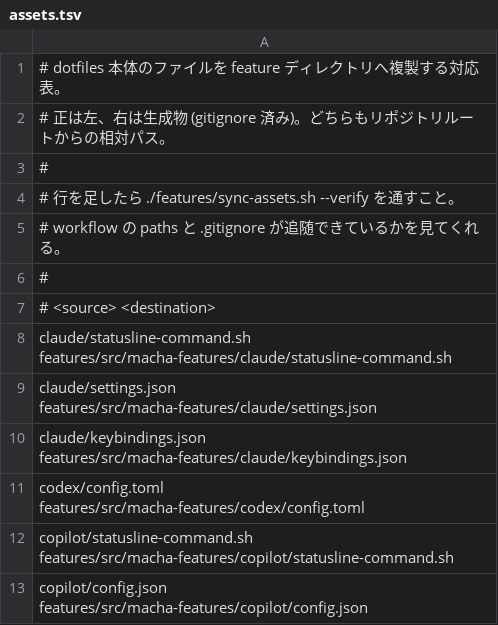
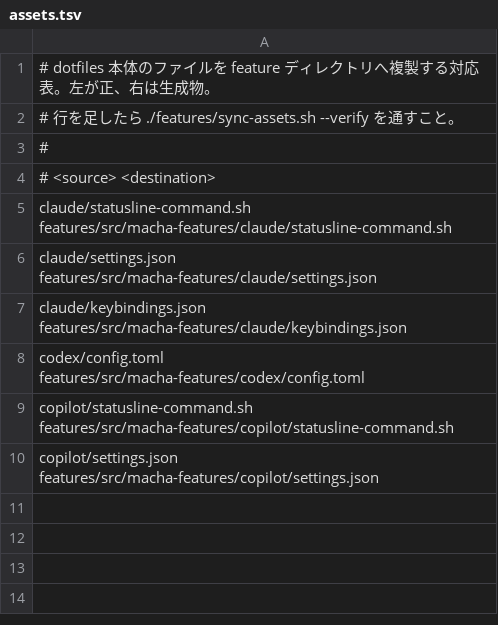
Before and after one commit to macha434/dotfiles, a TSV file: features/assets.tsv, drawn as a sheet.

```diff
--- a/features/assets.tsv
+++ b/features/assets.tsv
@@ -1,6 +1,3 @@
-# dotfiles 本体のファイルを feature ディレクトリへ複製する対応表。
-# 正は左、右は生成物 (gitignore 済み)。どちらもリポジトリルートからの相対パス。
-#
+# dotfiles 本体のファイルを feature ディレクトリへ複製する対応表。左が正、右は生成物。
 # 行を足したら ./features/sync-assets.sh --verify を通すこと。
-# workflow の paths と .gitignore が追随できているかを見てくれる。
 #
@@ -12,2 +9,2 @@ codex/config.toml               features/src/macha-features/codex/config.toml
 copilot/statusline-command.sh   features/src/macha-features/copilot/statusline-command.sh
-copilot/config.json             features/src/macha-features/copilot/config.json
+copilot/settings.json           features/src/macha-features/copilot/settings.json
```
Also changed, not shown: 25 other files.
